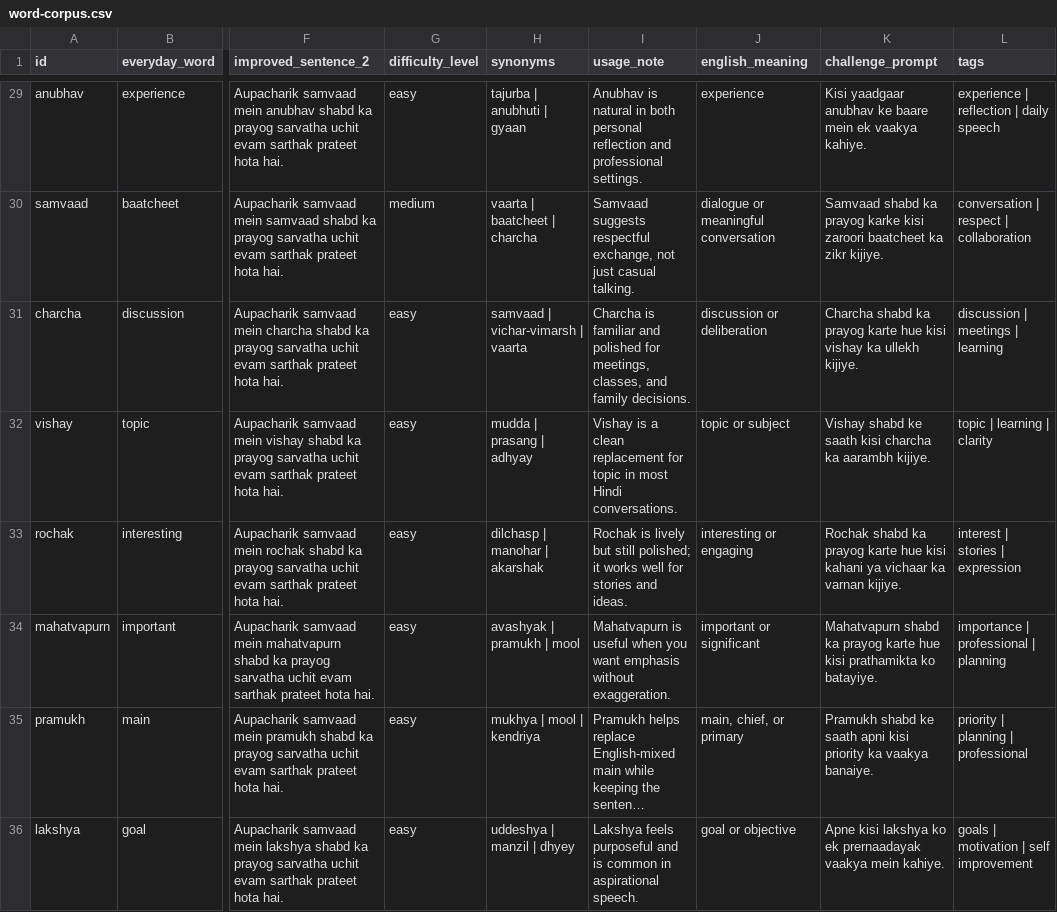
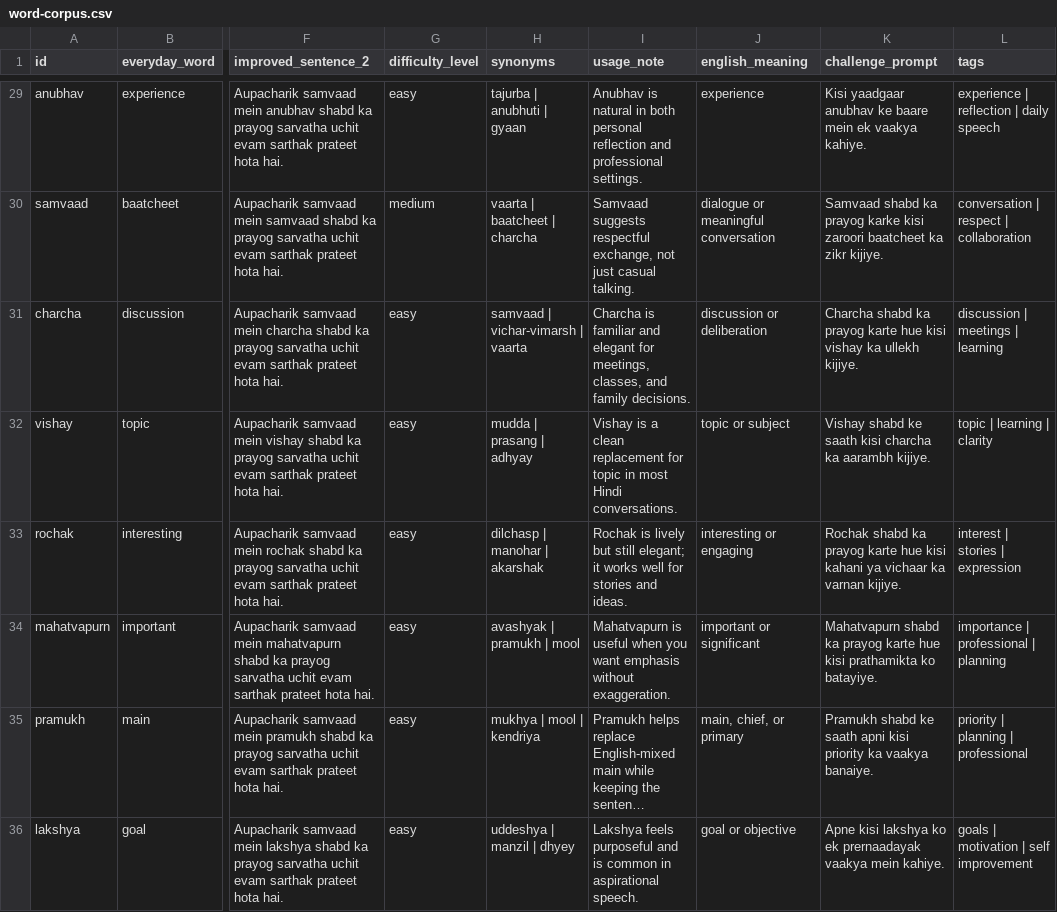
Before and after one commit to r1999-ron/satya-vachan, a CSV file: data/word-corpus.csv, drawn as a sheet; only a part is shown, gaps mark what is left out; long unchanged cells end in …; the diff covers the shown part only; the diff names each change by its address in the sheet, - before the commit and + after, or states it on an @@ line.

```diff
--- a/data/word-corpus.csv
+++ b/data/word-corpus.csv
-I31 (usage_note): …familiar and polished for meetings,…
+I31 (usage_note): …familiar and elegant for meetings,…
-I33 (usage_note): …but still polished; it works…
+I33 (usage_note): …but still elegant; it works…
```
Also changed, not shown: 6 edited cells elsewhere in this file, 20 other files.
